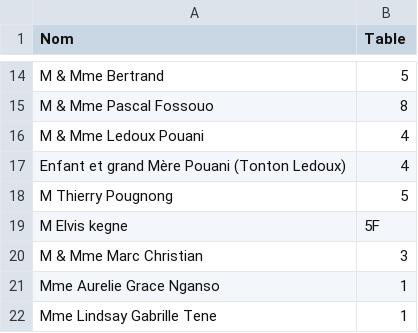
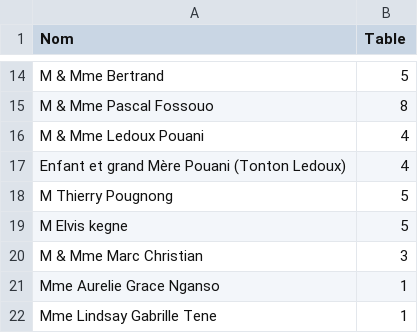
Before and after one commit to Lazare94/Patricia-Lazare, a CSV file: invites.csv, drawn as a sheet; only a part is shown, gaps mark what is left out.

Commit message:
Update invites.csv
dgfb x

```diff
--- a/invites.csv
+++ b/invites.csv
@@ -18,3 +18,3 @@ Enfant et grand Mère Pouani (Tonton Ledoux),4
 M Thierry Pougnong,5
-M Elvis kegne,5F
+M Elvis kegne,5
 M & Mme Marc Christian,3
```
